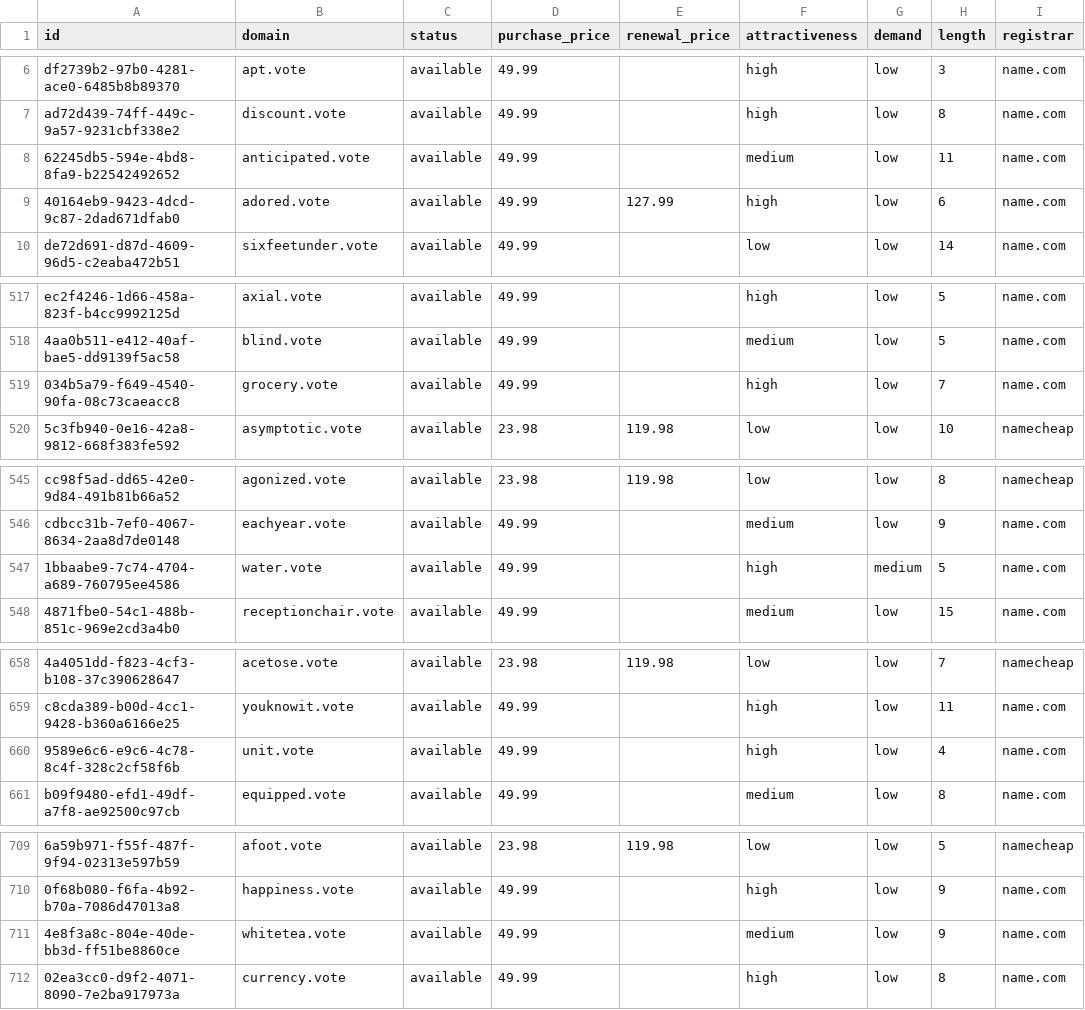
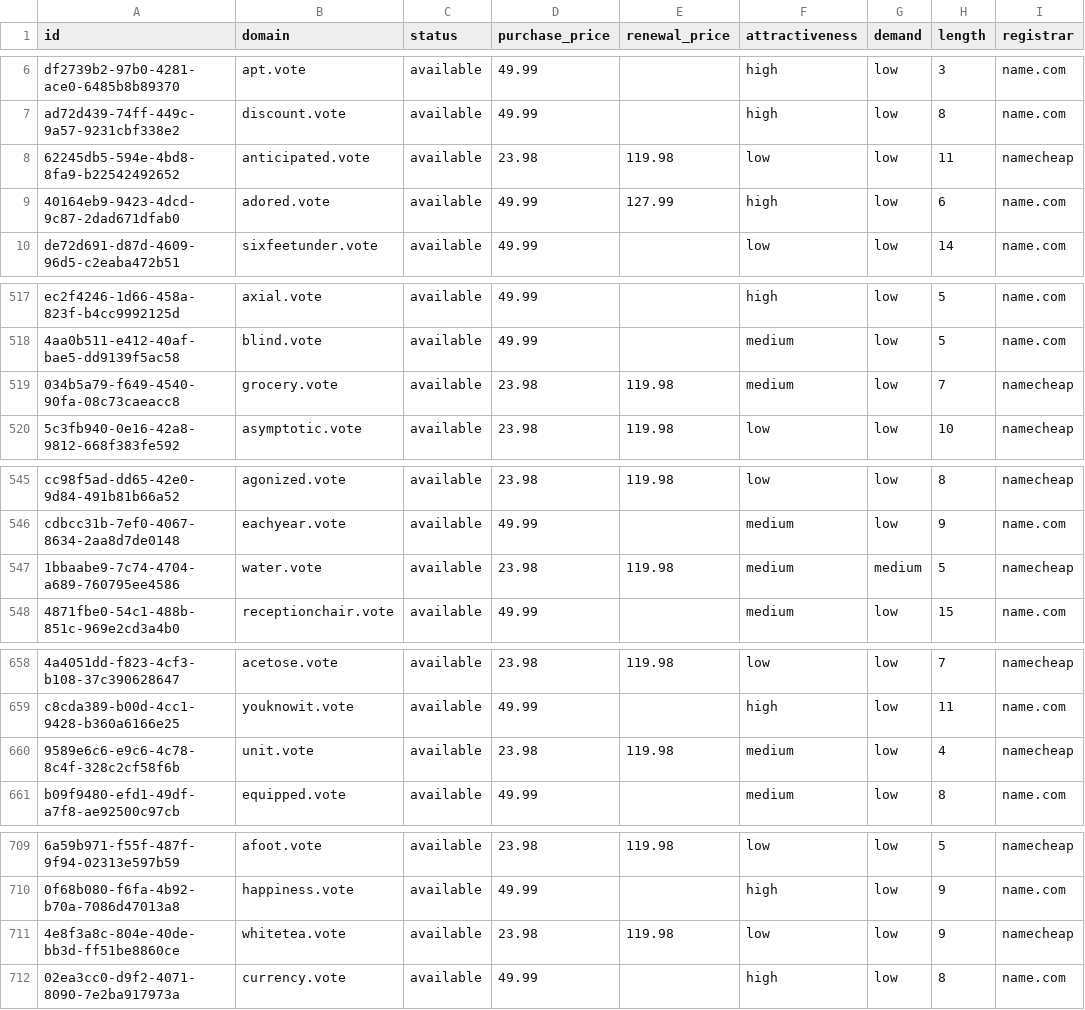
Before and after one commit to UniqueDomains/vote-oneword-domains, a CSV file: vote.csv, drawn as a sheet; only a part is shown, gaps mark what is left out; the diff covers the shown part only; the diff names each change by its address in the sheet, - before the commit and + after, or states it on an @@ line.

Commit message:
Domains update

```diff
--- a/vote.csv
+++ b/vote.csv
-D8 (purchase_price): 49.99
+D8 (purchase_price): 23.98
-E8 (renewal_price): (empty)
+E8 (renewal_price): 119.98
-F8 (attractiveness): medium
+F8 (attractiveness): low
-I8 (registrar): name.com
+I8 (registrar): namecheap
-D519 (purchase_price): 49.99
+D519 (purchase_price): 23.98
-E519 (renewal_price): (empty)
+E519 (renewal_price): 119.98
-F519 (attractiveness): high
+F519 (attractiveness): medium
-I519 (registrar): name.com
+I519 (registrar): namecheap
-D547 (purchase_price): 49.99
+D547 (purchase_price): 23.98
-E547 (renewal_price): (empty)
+E547 (renewal_price): 119.98
-F547 (attractiveness): high
+F547 (attractiveness): medium
-I547 (registrar): name.com
+I547 (registrar): namecheap
-D660 (purchase_price): 49.99
+D660 (purchase_price): 23.98
-E660 (renewal_price): (empty)
+E660 (renewal_price): 119.98
-F660 (attractiveness): high
+F660 (attractiveness): medium
-I660 (registrar): name.com
+I660 (registrar): namecheap
-D711 (purchase_price): 49.99
+D711 (purchase_price): 23.98
-E711 (renewal_price): (empty)
+E711 (renewal_price): 119.98
-F711 (attractiveness): medium
+F711 (attractiveness): low
-I711 (registrar): name.com
+I711 (registrar): namecheap
```
Also changed, not shown: 4 edited cells elsewhere in this file, 4 other files.
